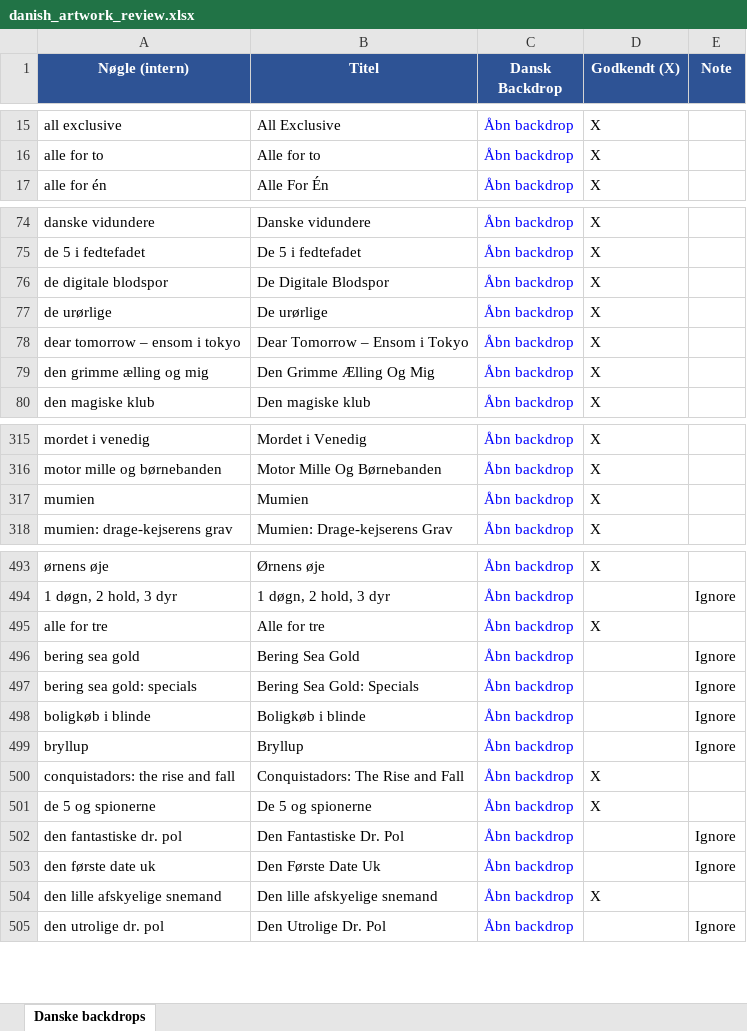
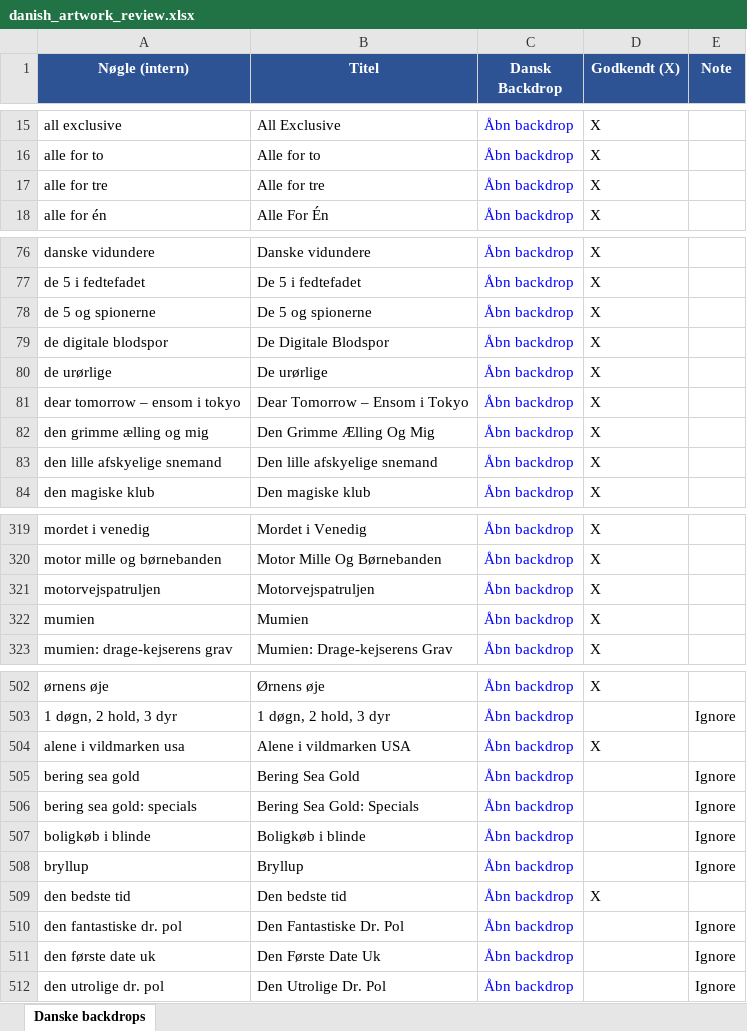
Before and after one commit to flanaganz/epgoal, an Excel workbook: data/danish_artwork_review.xlsx, sheet Danske backdrops, drawn as a sheet; only a part is shown, gaps mark what is left out; values as stored, in another font and other column widths than the file's, no borders; addresses are those after the commit; the diff covers the shown part only; the diff names each change by its address in the sheet, - before the commit and + after, or states it on an @@ line.

```diff
--- a/data/danish_artwork_review.xlsx (sheet Danske backdrops)
+++ b/data/danish_artwork_review.xlsx (sheet Danske backdrops)
+row 17: alle for tre | Alle for tre | Åbn backdrop | X
+row 78: de 5 og spionerne | De 5 og spionerne | Åbn backdrop | X
@@ row 504 moved to row 83: den lille afskyelige snemand @@
+row 321: motorvejspatruljen | Motorvejspatruljen | Åbn backdrop | X
-A504 (Nøgle (intern)): alle for tre
+A504 (Nøgle (intern)): alene i vildmarken usa
-B504 (Titel): Alle for tre
+B504 (Titel): Alene i vildmarken USA
@@ row 500 moved to row 69: conquistadors: the rise and fall @@
-A509 (Nøgle (intern)): de 5 og spionerne
+A509 (Nøgle (intern)): den bedste tid
-B509 (Titel): De 5 og spionerne
+B509 (Titel): Den bedste tid
```
Also changed, not shown: 11 added rows, 3 moved rows and 4 edited cells elsewhere in this sheet, 6 other files.
